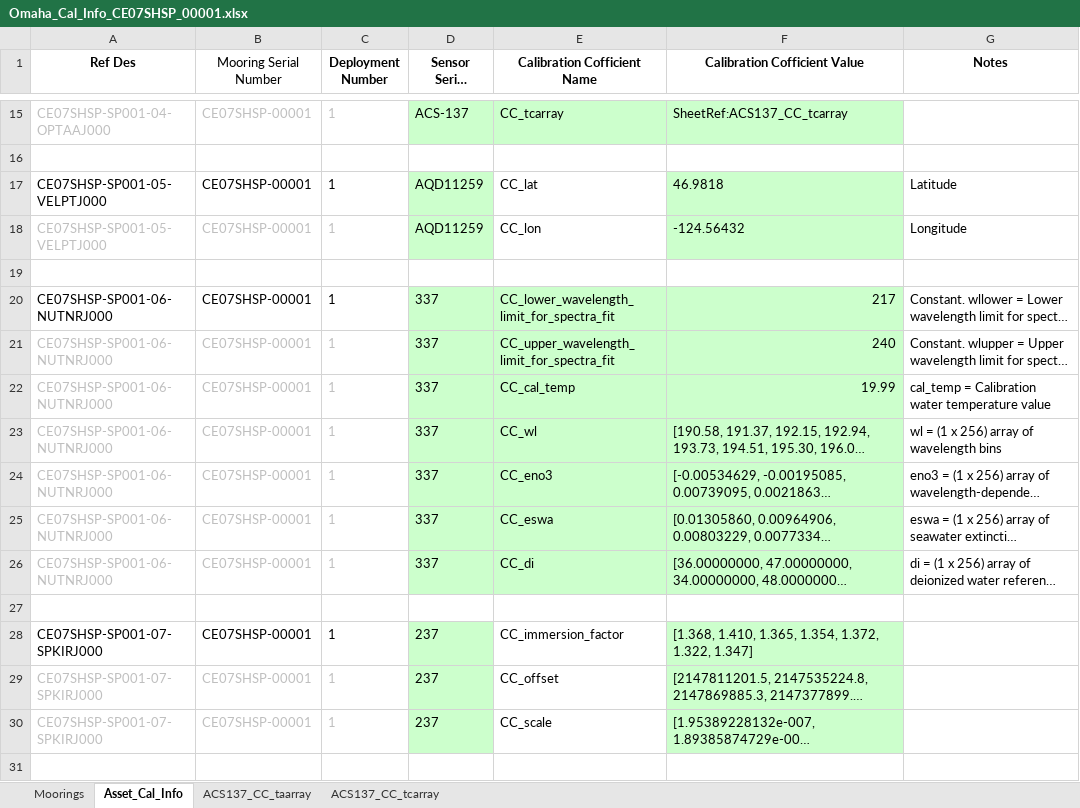
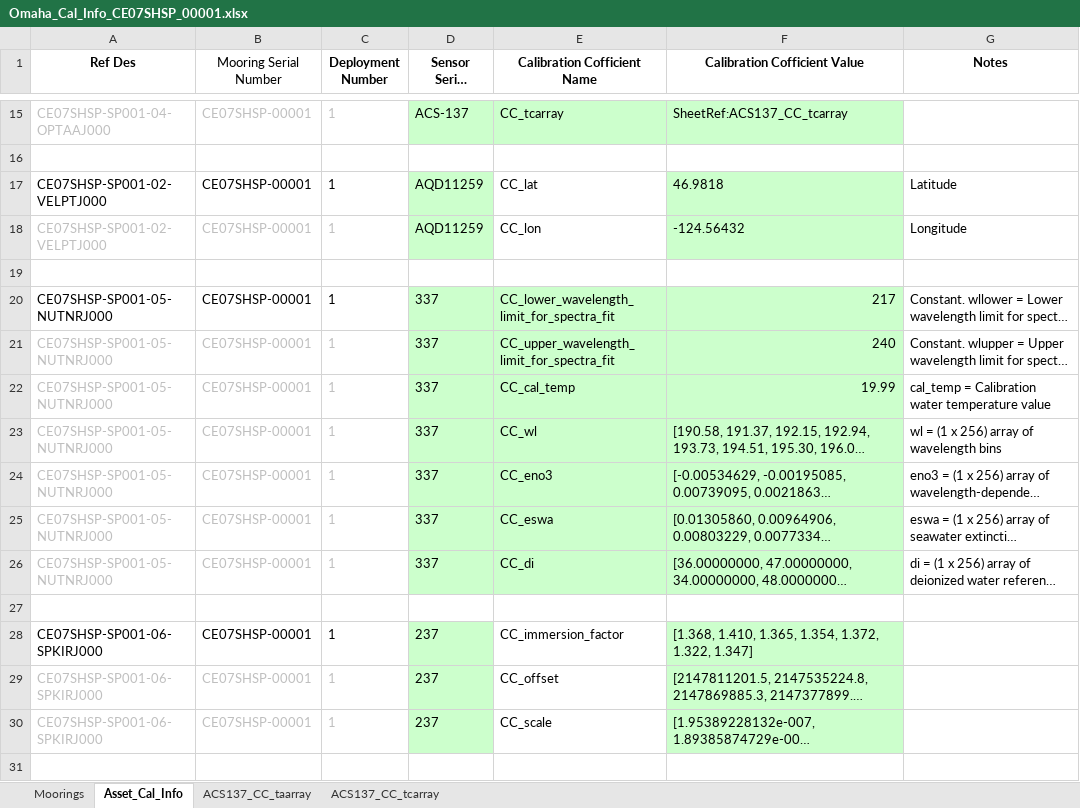
Before and after one commit to oceanobservatories/ingestion-csvs, an Excel workbook: CE07SHSP/Omaha_Cal_Info_CE07SHSP_00001.xlsx, sheet Asset_Cal_Info, drawn as a sheet; only a part is shown, gaps mark what is left out; long unchanged cells end in …; values as stored, in another font and other column widths than the file's, no borders; the diff covers the shown part only; the diff names each change by its address in the sheet, - before the commit and + after, or states it on an @@ line.

```diff
--- a/CE07SHSP/Omaha_Cal_Info_CE07SHSP_00001.xlsx (sheet Asset_Cal_Info)
+++ b/CE07SHSP/Omaha_Cal_Info_CE07SHSP_00001.xlsx (sheet Asset_Cal_Info)
-A17:A18 (Ref Des): CE07SHSP-SP001-05-VELPTJ000
+A17:A18 (Ref Des): CE07SHSP-SP001-02-VELPTJ000
-A20:A26 (Ref Des): CE07SHSP-SP001-06-NUTNRJ000
+A20:A26 (Ref Des): CE07SHSP-SP001-05-NUTNRJ000
-A28:A30 (Ref Des): CE07SHSP-SP001-07-SPKIRJ000
+A28:A30 (Ref Des): CE07SHSP-SP001-06-SPKIRJ000
```
Also changed, not shown: 19 edited cells elsewhere in this sheet, sheet Moorings, CE06ISSP/Omaha_Cal_Info_CE06ISSP_00002.xlsx, CE06ISSP/Omaha_Cal_Info_CE06ISSP_00003.xlsx, 6 other files.
